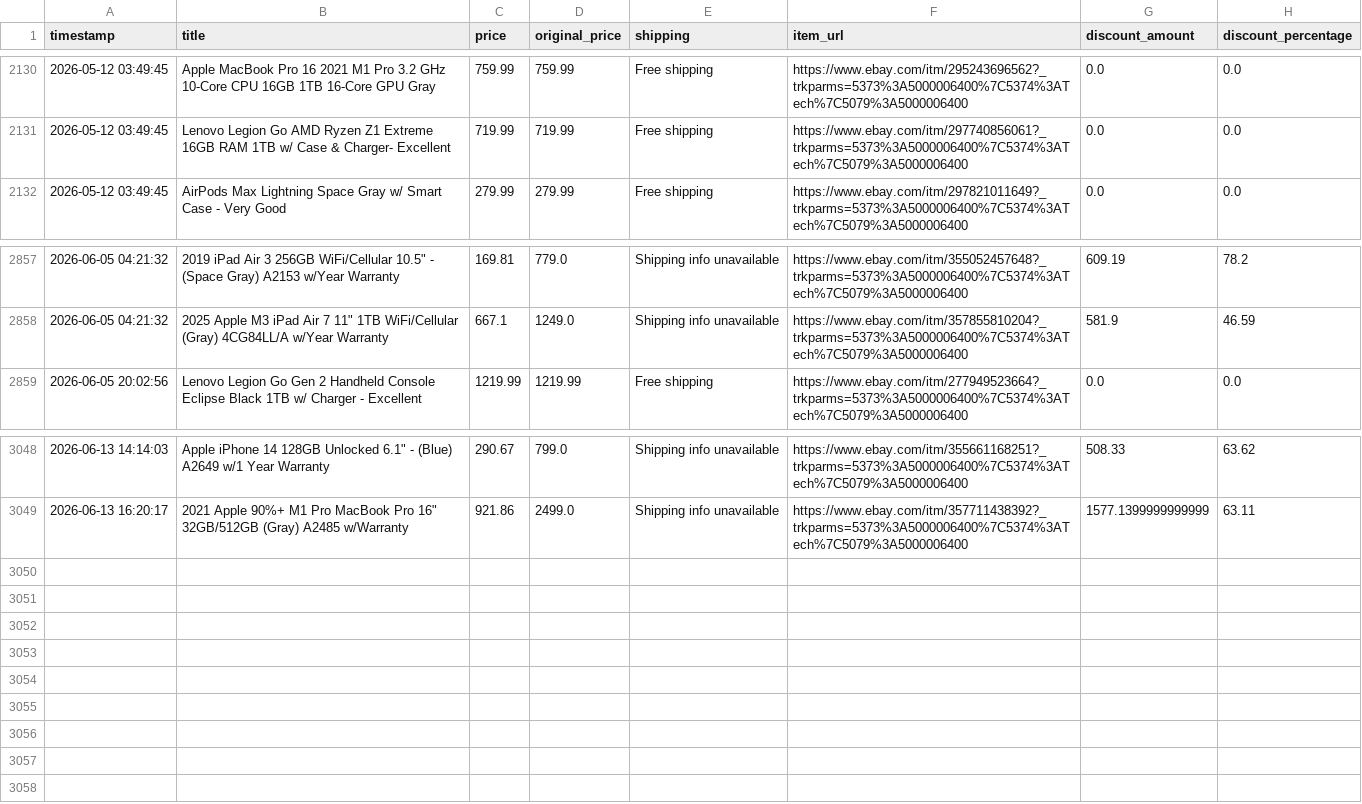
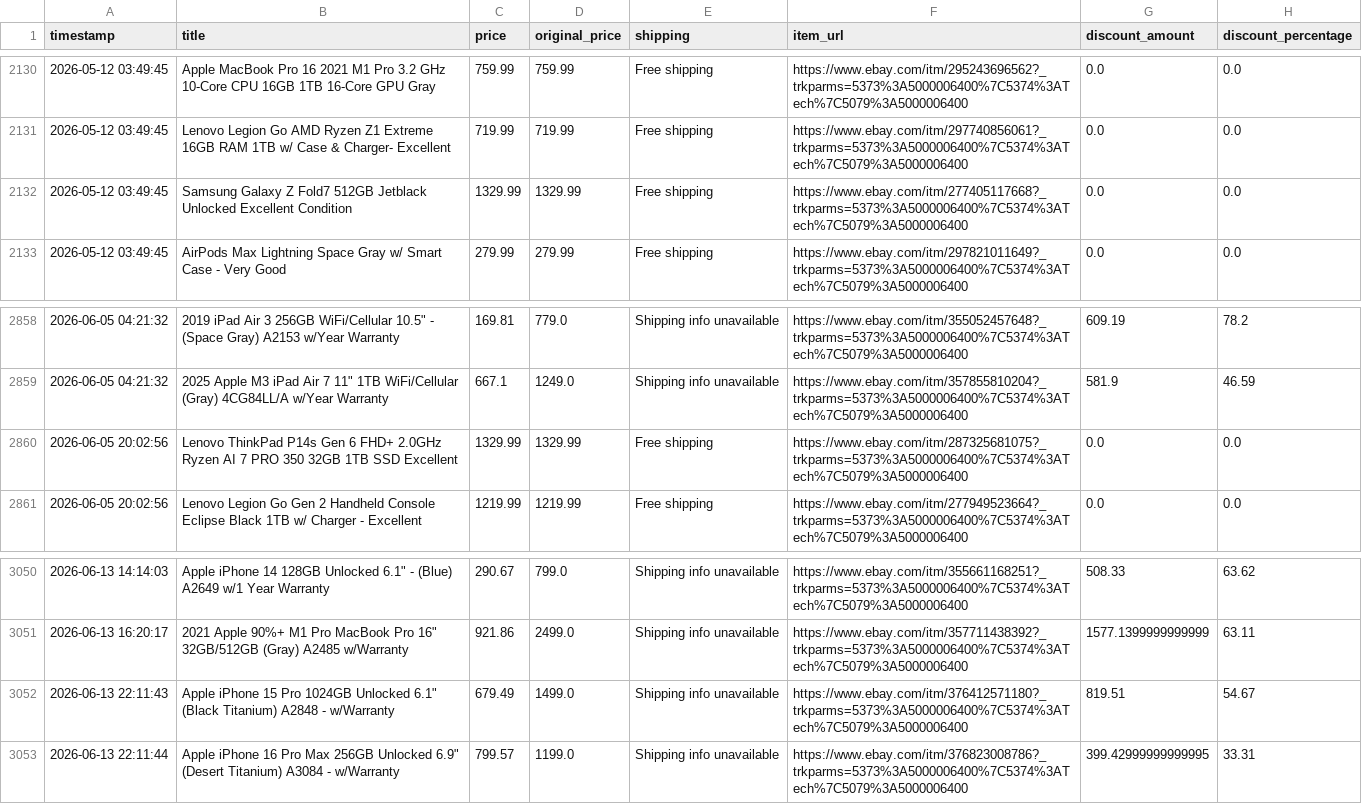
Before and after one commit to rawanb8/ebay_scraper, a CSV file: cleaned_ebay_deals.csv, drawn as a sheet; only a part is shown, gaps mark what is left out.

```diff
--- a/cleaned_ebay_deals.csv
+++ b/cleaned_ebay_deals.csv
@@ -2131,2 +2131,3 @@ timestamp,title,price,original_price,shipping,item_url,discount_amount,discount_
 2026-05-12 03:49:45,Lenovo Legion Go AMD Ryzen Z1 Extreme 16GB RAM 1TB w/ Case & Charger- Excellent,719.99,719.99,Free shipping,https://www.ebay.com/itm/297740856061?_trkparms=5373%3A5000006400%7C5374%3ATech%7C5079%3A5000006400,0.0,0.0
+2026-05-12 03:49:45,Samsung Galaxy Z Fold7 512GB Jetblack Unlocked Excellent Condition,1329.99,1329.99,Free shipping,https://www.ebay.com/itm/277405117668?_trkparms=5373%3A5000006400%7C5374%3ATech%7C5079%3A5000006400,0.0,0.0
 2026-05-12 03:49:45,AirPods Max Lightning Space Gray  w/ Smart Case - Very Good,279.99,279.99,Free shipping,https://www.ebay.com/itm/297821011649?_trkparms=5373%3A5000006400%7C5374%3ATech%7C5079%3A5000006400,0.0,0.0
@@ -2858,2 +2859,3 @@ timestamp,title,price,original_price,shipping,item_url,discount_amount,discount_
 2026-06-05 04:21:32,"2025 Apple M3 iPad Air 7 11"" 1TB WiFi/Cellular (Gray) 4CG84LL/A w/Year Warranty",667.1,1249.0,Shipping info unavailable,https://www.ebay.com/itm/357855810204?_trkparms=5373%3A5000006400%7C5374%3ATech%7C5079%3A5000006400,581.9,46.59
+2026-06-05 20:02:56,Lenovo ThinkPad P14s Gen 6 FHD+ 2.0GHz Ryzen AI 7 PRO 350 32GB 1TB SSD Excellent,1329.99,1329.99,Free shipping,https://www.ebay.com/itm/287325681075?_trkparms=5373%3A5000006400%7C5374%3ATech%7C5079%3A5000006400,0.0,0.0
 2026-06-05 20:02:56,Lenovo Legion Go Gen 2 Handheld Console Eclipse Black 1TB w/ Charger - Excellent,1219.99,1219.99,Free shipping,https://www.ebay.com/itm/277949523664?_trkparms=5373%3A5000006400%7C5374%3ATech%7C5079%3A5000006400,0.0,0.0
@@ -3049 +3051,3 @@ timestamp,title,price,original_price,shipping,item_url,discount_amount,discount_
 2026-06-13 16:20:17,"2021 Apple 90%+ M1 Pro MacBook Pro 16"" 32GB/512GB (Gray) A2485 w/Warranty",921.86,2499.0,Shipping info unavailable,https://www.ebay.com/itm/357711438392?_trkparms=5373%3A5000006400%7C5374%3ATech%7C5079%3A5000006400,1577.1399999999999,63.11
+2026-06-13 22:11:43,"Apple iPhone 15 Pro 1024GB Unlocked 6.1"" (Black Titanium) A2848 - w/Warranty",679.49,1499.0,Shipping info unavailable,https://www.ebay.com/itm/376412571180?_trkparms=5373%3A5000006400%7C5374%3ATech%7C5079%3A5000006400,819.51,54.67
+2026-06-13 22:11:44,"Apple iPhone 16 Pro Max 256GB Unlocked 6.9"" (Desert Titanium) A3084 - w/Warranty",799.57,1199.0,Shipping info unavailable,https://www.ebay.com/itm/376823008786?_trkparms=5373%3A5000006400%7C5374%3ATech%7C5079%3A5000006400,399.42999999999995,33.31
```
Also changed, not shown: 1 other file.
